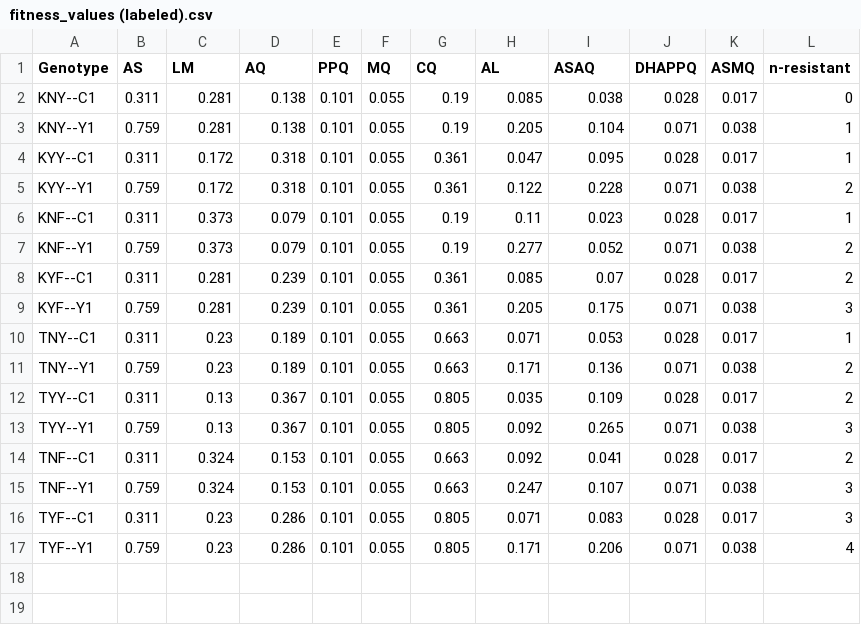
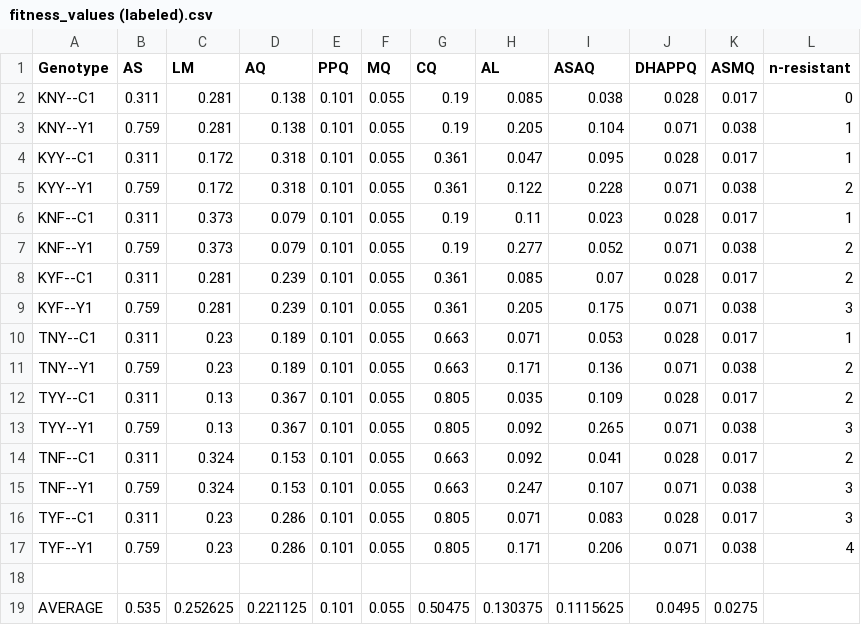
Before and after one commit to cjdjpj/malaria_mdr, a CSV file: data/fitness_values (labeled).csv, drawn as a sheet; the diff names each change by its address in the sheet, - before the commit and + after, or states it on an @@ line.

```diff
--- a/data/fitness_values (labeled).csv
+++ b/data/fitness_values (labeled).csv
+row 18: (empty)
+row 19: AVERAGE | 0.535 | 0.252625 | 0.221125 | 0.101 | 0.055 | 0.50475 | 0.130375 | 0.1115625 | 0.0495 | 0.0275
```
Also changed, not shown: 8 other files.
